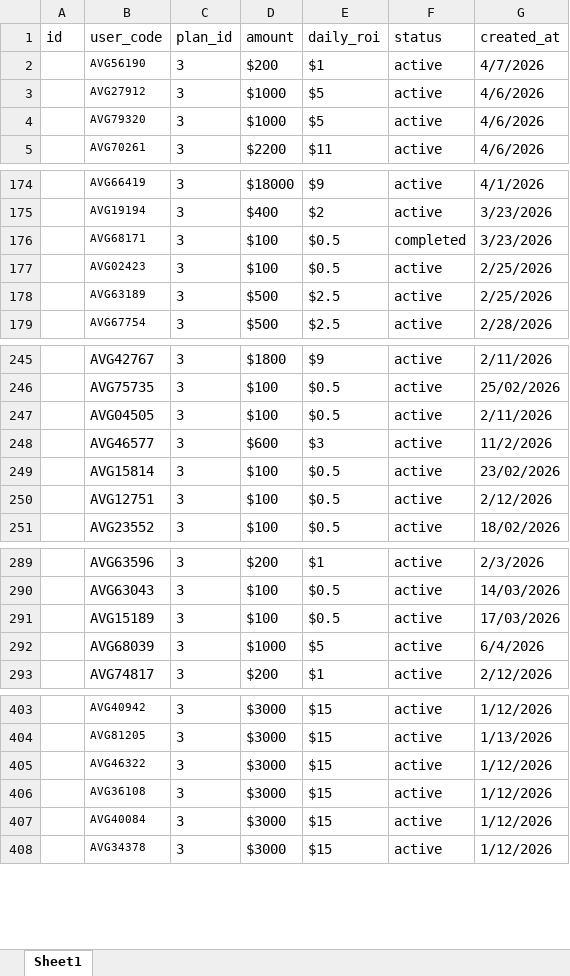
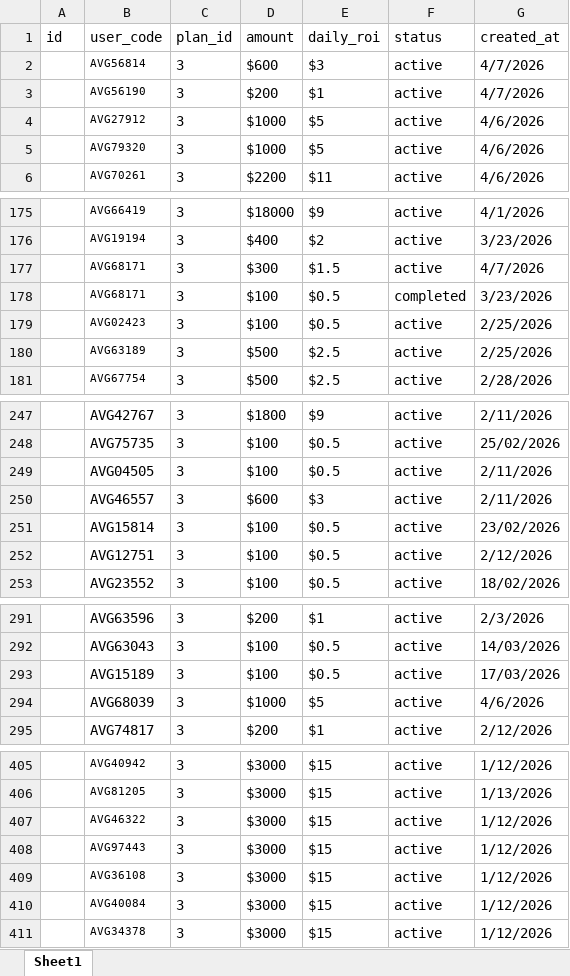
Before and after one commit to suriyanandhimalai555-prog/AVG_Staking, an Excel workbook: server/userPlan.xlsx, sheet Sheet1, drawn as a sheet; only a part is shown, gaps mark what is left out; values as stored, in another font and other column widths than the file's, no borders; table styles not drawn; addresses are those after the commit; the diff names each change by its address in the sheet, - before the commit and + after, or states it on an @@ line.

```diff
--- a/server/userPlan.xlsx (sheet Sheet1)
+++ b/server/userPlan.xlsx (sheet Sheet1)
+row 2:  | AVG56814 | 3 | $600 | $3 | active | 4/7/2026
+row 177:  | AVG68171 | 3 | $300 | $1.5 | active | 4/7/2026
-B250 (user_code): AVG46577
+B250 (user_code): AVG46557
-G250 (created_at): 11/2/2026
+G250 (created_at): 2/11/2026
-G294 (created_at): 6/4/2026
+G294 (created_at): 4/6/2026
+row 408:  | AVG97443 | 3 | $3000 | $15 | active | 1/12/2026
```
Also changed, not shown: 6 other files.
